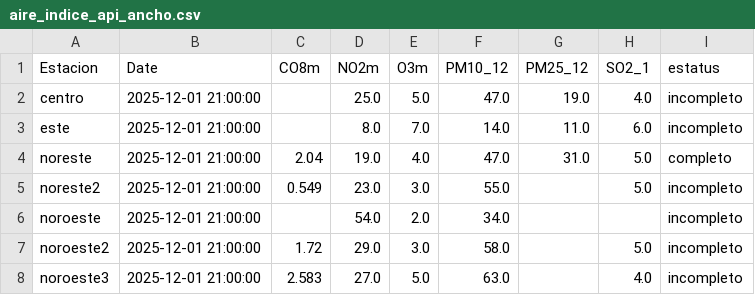
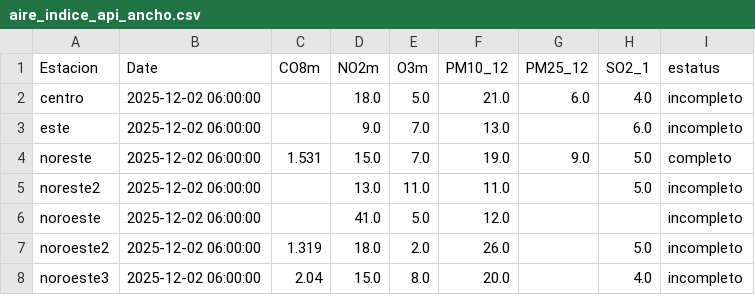
Before and after one commit to LuisRodarteC/AIRENL, a CSV file: aire_indice_api_ancho.csv, drawn as a sheet; only a part is shown; the diff covers the shown part only.

```diff
--- a/aire_indice_api_ancho.csv
+++ b/aire_indice_api_ancho.csv
@@ -1,8 +1,8 @@
 Estacion,Date,CO8m,NO2m,O3m,PM10_12,PM25_12,SO2_1,estatus
-centro,2025-12-01 21:00:00,,25.0,5.0,47.0,19.0,4.0,incompleto
-este,2025-12-01 21:00:00,,8.0,7.0,14.0,11.0,6.0,incompleto
-noreste,2025-12-01 21:00:00,2.04,19.0,4.0,47.0,31.0,5.0,completo
-noreste2,2025-12-01 21:00:00,0.549,23.0,3.0,55.0,,5.0,incompleto
-noroeste,2025-12-01 21:00:00,,54.0,2.0,34.0,,,incompleto
-noroeste2,2025-12-01 21:00:00,1.72,29.0,3.0,58.0,,5.0,incompleto
-noroeste3,2025-12-01 21:00:00,2.583,27.0,5.0,63.0,,4.0,incompleto
+centro,2025-12-02 06:00:00,,18.0,5.0,21.0,6.0,4.0,incompleto
+este,2025-12-02 06:00:00,,9.0,7.0,13.0,,6.0,incompleto
+noreste,2025-12-02 06:00:00,1.531,15.0,7.0,19.0,9.0,5.0,completo
+noreste2,2025-12-02 06:00:00,,13.0,11.0,11.0,,5.0,incompleto
+noroeste,2025-12-02 06:00:00,,41.0,5.0,12.0,,,incompleto
+noroeste2,2025-12-02 06:00:00,1.319,18.0,2.0,26.0,,5.0,incompleto
+noroeste3,2025-12-02 06:00:00,2.04,15.0,8.0,20.0,,4.0,incompleto
```
Also changed, not shown: 54 edited cells elsewhere in this file, aire_indice_api_ancho_historico.csv, aire_monterrey.csv.
